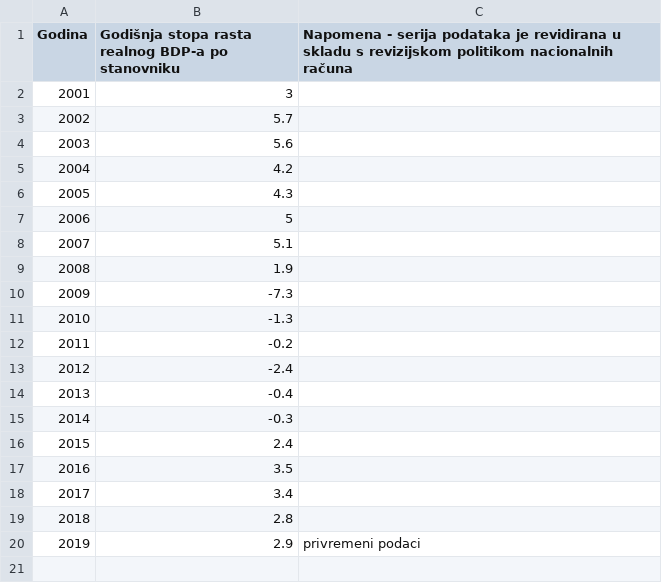
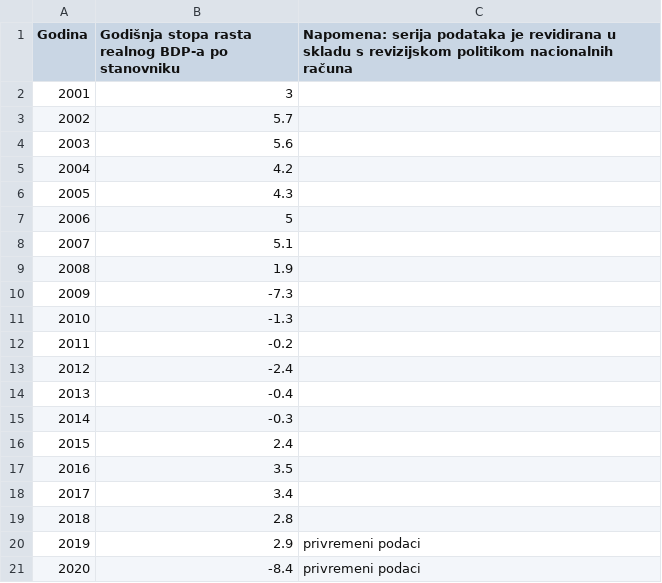
Before and after one commit to CroatianBureauOfStatistics/sdg-indicators, a CSV file: data/indicator_8-1-1.csv, drawn as a sheet.

Commit message:
Add files via upload

```diff
--- a/data/indicator_8-1-1.csv
+++ b/data/indicator_8-1-1.csv
@@ -1,2 +1,2 @@
-Godina,Godišnja stopa rasta realnog BDP-a po stanovniku,Napomena - serija podataka je revidirana u skladu s revizijskom politikom nacionalnih računa
+Godina,Godišnja stopa rasta realnog BDP-a po stanovniku,Napomena: serija podataka je revidirana u skladu s revizijskom politikom nacionalnih računa
 2001,3,
@@ -20 +20,2 @@
 2019,2.9,privremeni podaci
+2020,-8.4,privremeni podaci
```
